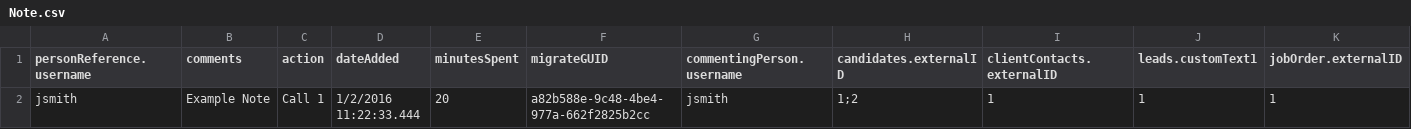
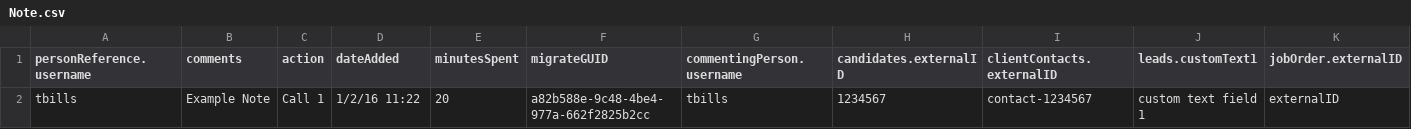
Before and after one commit to bullhorn/dataloader, a CSV file: examples/load/Note.csv, drawn as a sheet; only a part is shown; removed rows and columns are numbered as before the commit, all else as after; rows hold the shown columns only; the diff names each change by its address in the sheet, - before the commit and + after, or states it on an @@ line.

Commit message:
Updated all secondary entity examples to correspond to the id's used in the primary entities
All examples in this folder are now internally consistent

```diff
--- a/examples/load/Note.csv
+++ b/examples/load/Note.csv
-row 2: jsmith | Example Note | Call 1 | 1/2/2016 11:22:33.444 | 20 | a82b588e-9c48-4be4-977a-662f2825b2cc | jsmith | 1;2 | 1 | 1 | 1
+row 2: tbills | Example Note | Call 1 | 1/2/16 11:22 | 20 | a82b588e-9c48-4be4-977a-662f2825b2cc | tbills | 1234567 | contact-1234567 | custom text field 1 | externalID
```
Also changed, not shown: examples/load/Appointment.csv, examples/load/JobSubmission.csv, 6 other files.
